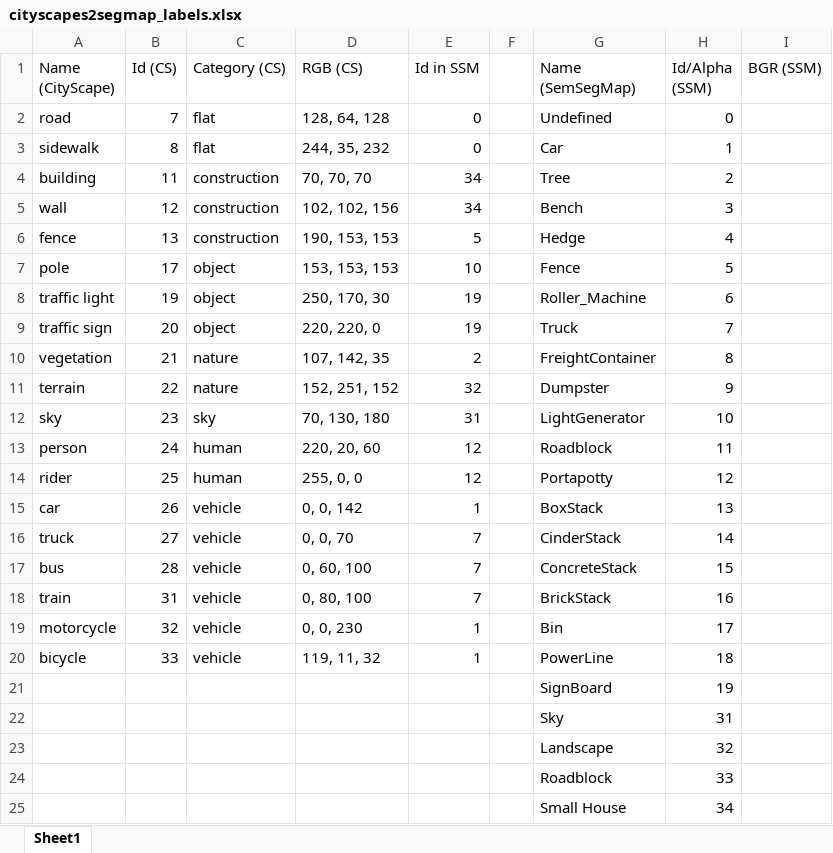
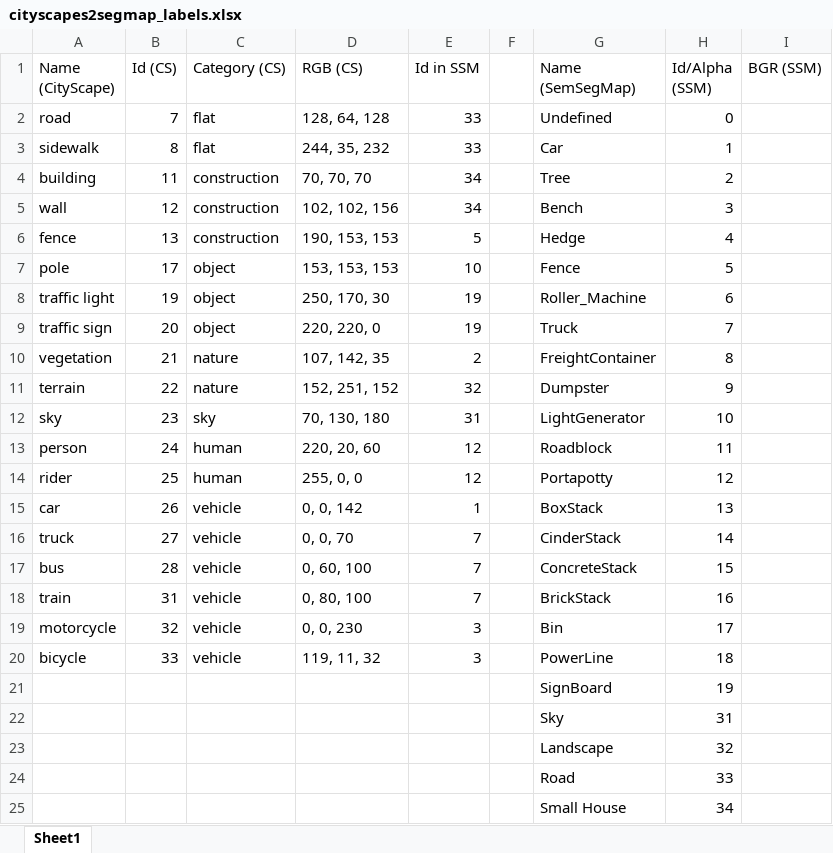
Before and after one commit to ethz-asl/segmap, an Excel workbook: tools/cityscapes2segmap_labels.xlsx, sheet Sheet1, drawn as a sheet; values as stored, in another font and other column widths than the file's, no borders; the diff names each change by its address in the sheet, - before the commit and + after, or states it on an @@ line.

Commit message:
Change label mapping.

```diff
--- a/tools/cityscapes2segmap_labels.xlsx (sheet Sheet1)
+++ b/tools/cityscapes2segmap_labels.xlsx (sheet Sheet1)
-E2:E3 (Id in SSM): 0
+E2:E3 (Id in SSM): 33
-E19:E20 (Id in SSM): 1
+E19:E20 (Id in SSM): 3
-G24 (Name (SemSegMap)): Roadblock
+G24 (Name (SemSegMap)): Road
```
